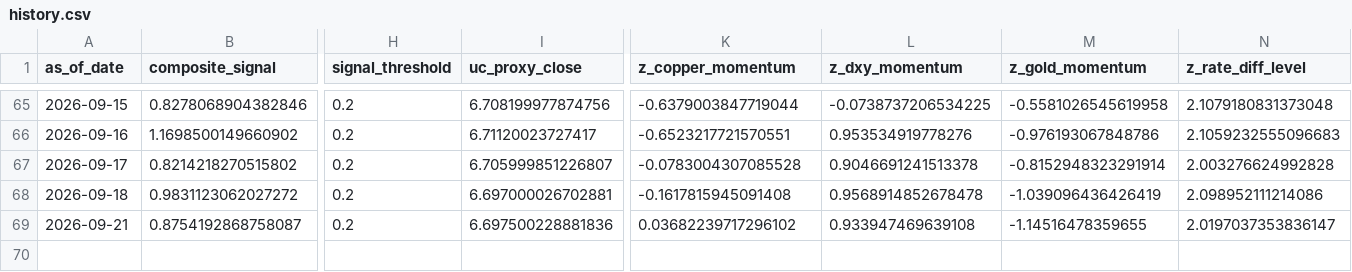
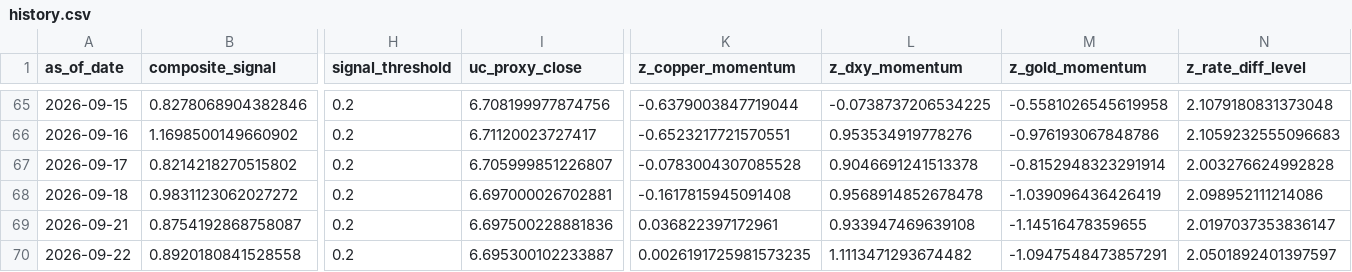
Before and after one commit to Allanli1011/uc-trading, a CSV file: signals/history.csv, drawn as a sheet; only a part is shown, gaps mark what is left out; rows hold the shown columns only; the diff names each change by its address in the sheet, - before the commit and + after, or states it on an @@ line.

```diff
--- a/signals/history.csv
+++ b/signals/history.csv
-K69 (z_copper_momentum): 0.03682239717296102
+K69 (z_copper_momentum): 0.036822397172961
+row 70: 2026-09-22 | 0.8920180841528558 | 0.2 | 6.695300102233887 | 0.0026191725981573235 | 1.1113471293674482 | -1.0947548473857291 | 2.0501892401397597
```
Also changed, not shown: signals/paper_pnl.csv, 4 other files.
